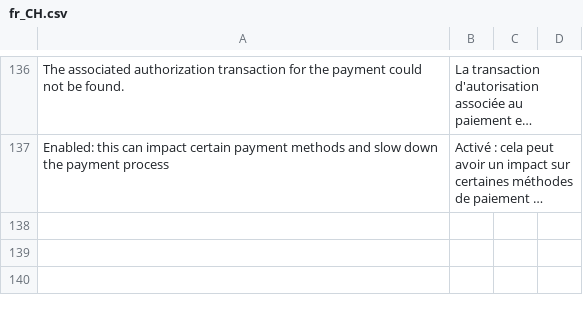
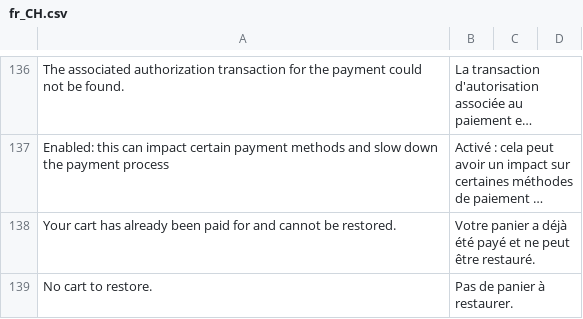
Before and after one commit to weareplanet/magento-2, a CSV file: i18n/fr_CH.csv, drawn as a sheet; only a part is shown, gaps mark what is left out; long unchanged cells end in …; the diff covers the shown part only; the diff names each change by its address in the sheet, - before the commit and + after, or states it on an @@ line.

```diff
--- a/i18n/fr_CH.csv
+++ b/i18n/fr_CH.csv
+row 138: Your cart has already been paid for and cannot be restored. | Votre panier a déjà été payé et ne peut être restauré.
+row 139: No cart to restore. | Pas de panier à restaurer.
```
Also changed, not shown: 2 added rows and 2 edited cells elsewhere in this file, i18n/de_CH.csv, i18n/de_DE.csv, 11 other files.
